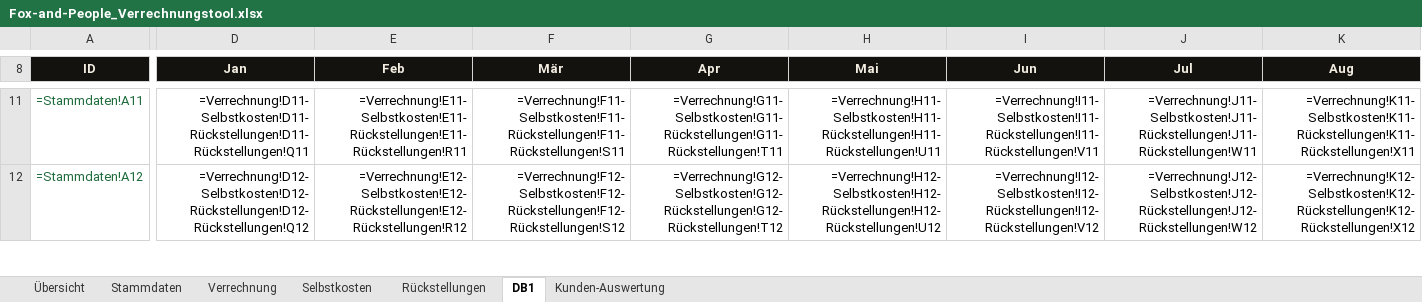
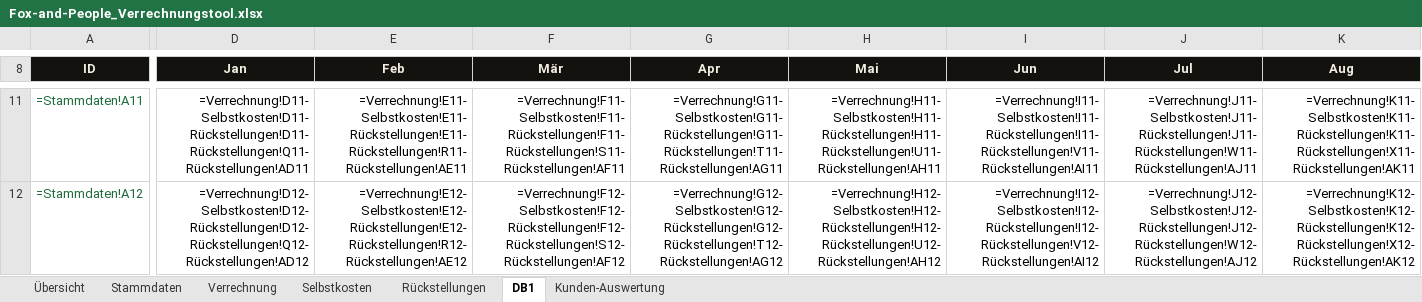
Before and after one commit to matthiasfuchspriv-star/fox-and-people, an Excel workbook: intern/controlling/Fox-and-People_Verrechnungstool.xlsx, sheet DB1, drawn as a sheet; only a part is shown, gaps mark what is left out; values as stored, in another font and other column widths than the file's, no borders; formulas without a stored value are shown as written; conditional formats not drawn; the diff covers the shown part only; the diff names each change by its address in the sheet, - before the commit and + after, or states it on an @@ line.

```diff
--- a/intern/controlling/Fox-and-People_Verrechnungstool.xlsx (sheet DB1)
+++ b/intern/controlling/Fox-and-People_Verrechnungstool.xlsx (sheet DB1)
-D11 (Jan): =Verrechnung!D11-Selbstkosten!D11-Rückstellungen!D11-Rückstellungen!Q11
+D11 (Jan): =Verrechnung!D11-Selbstkosten!D11-Rückstellungen!D11-Rückstellungen!Q11-Rückstellungen!AD11
-E11 (Feb): =Verrechnung!E11-Selbstkosten!E11-Rückstellungen!E11-Rückstellungen!R11
+E11 (Feb): =Verrechnung!E11-Selbstkosten!E11-Rückstellungen!E11-Rückstellungen!R11-Rückstellungen!AE11
-F11 (Mär): =Verrechnung!F11-Selbstkosten!F11-Rückstellungen!F11-Rückstellungen!S11
+F11 (Mär): =Verrechnung!F11-Selbstkosten!F11-Rückstellungen!F11-Rückstellungen!S11-Rückstellungen!AF11
-G11 (Apr): =Verrechnung!G11-Selbstkosten!G11-Rückstellungen!G11-Rückstellungen!T11
+G11 (Apr): =Verrechnung!G11-Selbstkosten!G11-Rückstellungen!G11-Rückstellungen!T11-Rückstellungen!AG11
-H11 (Mai): =Verrechnung!H11-Selbstkosten!H11-Rückstellungen!H11-Rückstellungen!U11
+H11 (Mai): =Verrechnung!H11-Selbstkosten!H11-Rückstellungen!H11-Rückstellungen!U11-Rückstellungen!AH11
-I11 (Jun): =Verrechnung!I11-Selbstkosten!I11-Rückstellungen!I11-Rückstellungen!V11
+I11 (Jun): =Verrechnung!I11-Selbstkosten!I11-Rückstellungen!I11-Rückstellungen!V11-Rückstellungen!AI11
-J11 (Jul): =Verrechnung!J11-Selbstkosten!J11-Rückstellungen!J11-Rückstellungen!W11
+J11 (Jul): =Verrechnung!J11-Selbstkosten!J11-Rückstellungen!J11-Rückstellungen!W11-Rückstellungen!AJ11
-K11 (Aug): =Verrechnung!K11-Selbstkosten!K11-Rückstellungen!K11-Rückstellungen!X11
+K11 (Aug): =Verrechnung!K11-Selbstkosten!K11-Rückstellungen!K11-Rückstellungen!X11-Rückstellungen!AK11
-D12 (Jan): =Verrechnung!D12-Selbstkosten!D12-Rückstellungen!D12-Rückstellungen!Q12
+D12 (Jan): =Verrechnung!D12-Selbstkosten!D12-Rückstellungen!D12-Rückstellungen!Q12-Rückstellungen!AD12
-E12 (Feb): =Verrechnung!E12-Selbstkosten!E12-Rückstellungen!E12-Rückstellungen!R12
+E12 (Feb): =Verrechnung!E12-Selbstkosten!E12-Rückstellungen!E12-Rückstellungen!R12-Rückstellungen!AE12
-F12 (Mär): =Verrechnung!F12-Selbstkosten!F12-Rückstellungen!F12-Rückstellungen!S12
+F12 (Mär): =Verrechnung!F12-Selbstkosten!F12-Rückstellungen!F12-Rückstellungen!S12-Rückstellungen!AF12
-G12 (Apr): =Verrechnung!G12-Selbstkosten!G12-Rückstellungen!G12-Rückstellungen!T12
+G12 (Apr): =Verrechnung!G12-Selbstkosten!G12-Rückstellungen!G12-Rückstellungen!T12-Rückstellungen!AG12
-H12 (Mai): =Verrechnung!H12-Selbstkosten!H12-Rückstellungen!H12-Rückstellungen!U12
+H12 (Mai): =Verrechnung!H12-Selbstkosten!H12-Rückstellungen!H12-Rückstellungen!U12-Rückstellungen!AH12
-I12 (Jun): =Verrechnung!I12-Selbstkosten!I12-Rückstellungen!I12-Rückstellungen!V12
+I12 (Jun): =Verrechnung!I12-Selbstkosten!I12-Rückstellungen!I12-Rückstellungen!V12-Rückstellungen!AI12
-J12 (Jul): =Verrechnung!J12-Selbstkosten!J12-Rückstellungen!J12-Rückstellungen!W12
+J12 (Jul): =Verrechnung!J12-Selbstkosten!J12-Rückstellungen!J12-Rückstellungen!W12-Rückstellungen!AJ12
-K12 (Aug): =Verrechnung!K12-Selbstkosten!K12-Rückstellungen!K12-Rückstellungen!X12
+K12 (Aug): =Verrechnung!K12-Selbstkosten!K12-Rückstellungen!K12-Rückstellungen!X12-Rückstellungen!AK12
```
Also changed, not shown: 1185 edited cells elsewhere in this sheet, sheet Rückstellungen, sheet Selbstkosten, sheet Kunden-Auswertung, sheet Stammdaten, sheet Übersicht.
